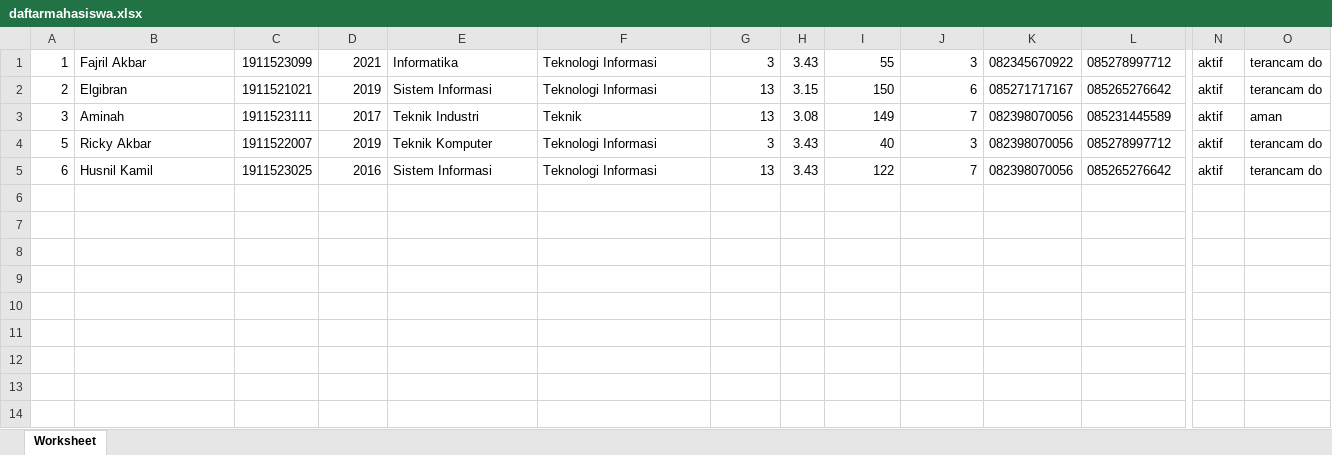
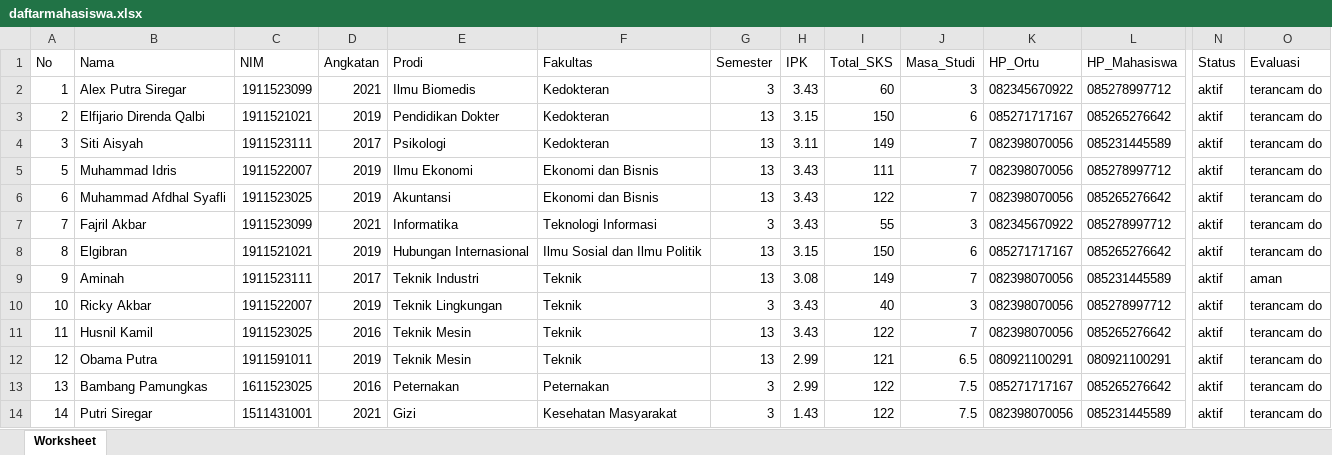
Before and after one commit to ElfijarioDQalbi/kp-dtiunand, an Excel workbook: si-mhsdo/public/MahasiswaData/daftarmahasiswa.xlsx, sheet Worksheet, drawn as a sheet; only a part is shown, gaps mark what is left out; values as stored, in another font and other column widths than the file's, no borders; addresses are those after the commit; rows hold the shown columns only; the diff names each change by its address in the sheet, - before the commit and + after, or states it on an @@ line.

```diff
--- a/si-mhsdo/public/MahasiswaData/daftarmahasiswa.xlsx (sheet Worksheet)
+++ b/si-mhsdo/public/MahasiswaData/daftarmahasiswa.xlsx (sheet Worksheet)
+row 1: No | Nama | NIM | Angkatan | Prodi | Fakultas | Semester | IPK | Total_SKS | Masa_Studi | HP_Ortu | HP_Mahasiswa | Status | Evaluasi
-B2: Fajril Akbar
+B2: Alex Putra Siregar
-E2: Informatika
+E2: Ilmu Biomedis
-F2:F3: Teknologi Informasi
+F2:F3: Kedokteran
-I2: 55
+I2: 60
-B3: Elgibran
+B3: Elfijario Direnda Qalbi
-E3: Sistem Informasi
+E3: Pendidikan Dokter
-B4: Aminah
+B4: Siti Aisyah
-E4: Teknik Industri
+E4: Psikologi
-F4: Teknik
+F4: Kedokteran
-H4: 3.08
+H4: 3.11
-O4: aman
+O4: terancam do
-B5: Ricky Akbar
+B5: Muhammad Idris
-E5: Teknik Komputer
+E5: Ilmu Ekonomi
-F5:F6: Teknologi Informasi
+F5:F6: Ekonomi dan Bisnis
-G5: 3
+G5: 13
-I5: 40
+I5: 111
-J5: 3
+J5: 7
-B6: Husnil Kamil
+B6: Muhammad Afdhal Syafli
-D6: 2016
+D6: 2019
-E6: Sistem Informasi
+E6: Akuntansi
+row 7: 7 | Fajril Akbar | 1911523099 | 2021 | Informatika | Teknologi Informasi | 3 | 3.43 | 55 | 3 | 082345670922 | 085278997712 | aktif | terancam do
+row 8: 8 | Elgibran | 1911521021 | 2019 | Hubungan Internasional | Ilmu Sosial dan Ilmu Politik | 13 | 3.15 | 150 | 6 | 085271717167 | 085265276642 | aktif | terancam do
+row 9: 9 | Aminah | 1911523111 | 2017 | Teknik Industri | Teknik | 13 | 3.08 | 149 | 7 | 082398070056 | 085231445589 | aktif | aman
+row 10: 10 | Ricky Akbar | 1911522007 | 2019 | Teknik Lingkungan | Teknik | 3 | 3.43 | 40 | 3 | 082398070056 | 085278997712 | aktif | terancam do
+row 11: 11 | Husnil Kamil | 1911523025 | 2016 | Teknik Mesin | Teknik | 13 | 3.43 | 122 | 7 | 082398070056 | 085265276642 | aktif | terancam do
+row 12: 12 | Obama Putra | 1911591011 | 2019 | Teknik Mesin | Teknik | 13 | 2.99 | 121 | 6.5 | 080921100291 | 080921100291 | aktif | terancam do
+row 13: 13 | Bambang Pamungkas | 1611523025 | 2016 | Peternakan | Peternakan | 3 | 2.99 | 122 | 7.5 | 085271717167 | 085265276642 | aktif | terancam do
+row 14: 14 | Putri Siregar | 1511431001 | 2021 | Gizi | Kesehatan Masyarakat | 3 | 1.43 | 122 | 7.5 | 082398070056 | 085231445589 | aktif | terancam do
```
Also changed, not shown: si-mhsdo/public/MahasiswaData/daftarmahasiswa (1).xlsx, 14 other files.
